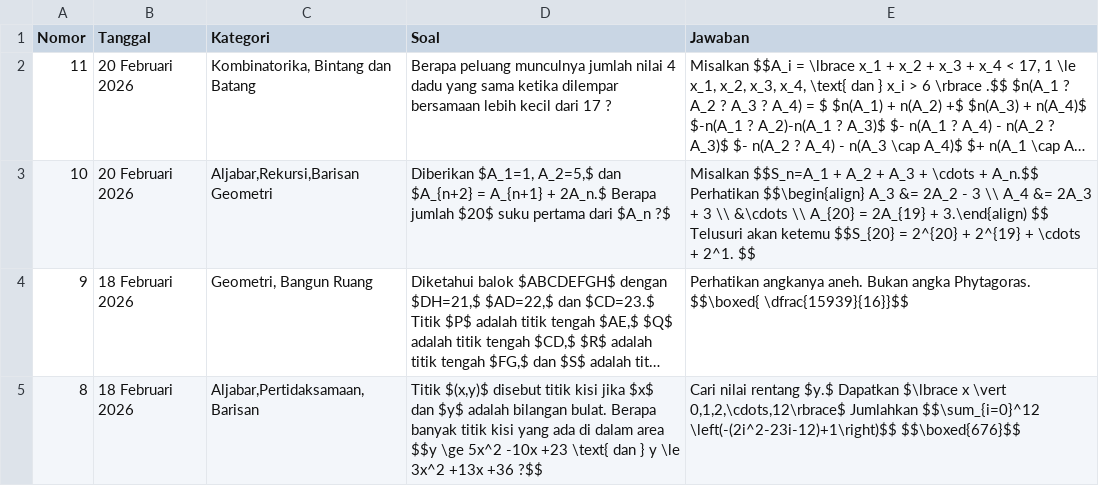
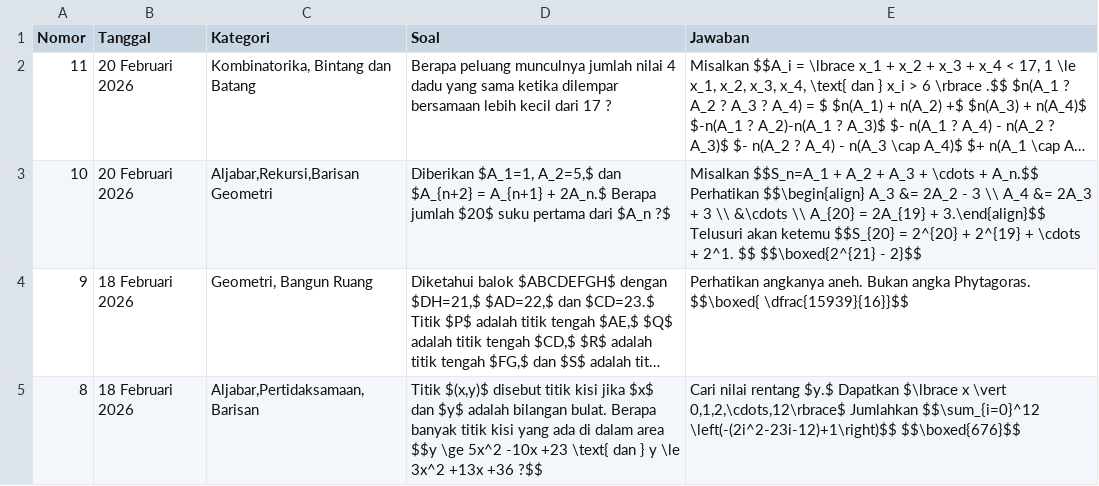
Before and after one commit to paggalih/paggalih.github.io, a CSV file: olimpiade/soal_olimpiade.csv, drawn as a sheet; only a part is shown; long unchanged cells end in …; the diff names each change by its address in the sheet, - before the commit and + after, or states it on an @@ line.

Commit message:
Update soal_olimpiade.csv

```diff
--- a/olimpiade/soal_olimpiade.csv
+++ b/olimpiade/soal_olimpiade.csv
-E3 (Jawaban): …2A_{19} + 3.\end{align) $$ Telusuri akan ketemu $$S_{20} = 2^{20} + 2^{19} + \cdots + 2^1. $$
+E3 (Jawaban): …2A_{19} + 3.\end{align}$$ Telusuri akan ketemu $$S_{20} = 2^{20} + 2^{19} + \cdots + 2^1. $$ $$\boxed{2^{21} - 2}$$
```
